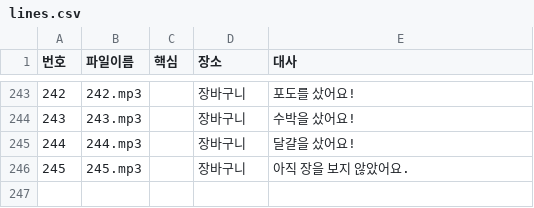
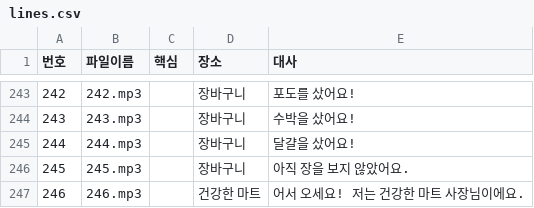
Before and after one commit to DmStrkIndstrs/youa, a CSV file: town/voices/lines.csv, drawn as a sheet; only a part is shown, gaps mark what is left out; the diff names each change by its address in the sheet, - before the commit and + after, or states it on an @@ line.

```diff
--- a/town/voices/lines.csv
+++ b/town/voices/lines.csv
+row 247: 246 | 246.mp3 |  | 건강한 마트 | 어서 오세요! 저는 건강한 마트 사장님이에요.
```
Also changed, not shown: 4 other files.
